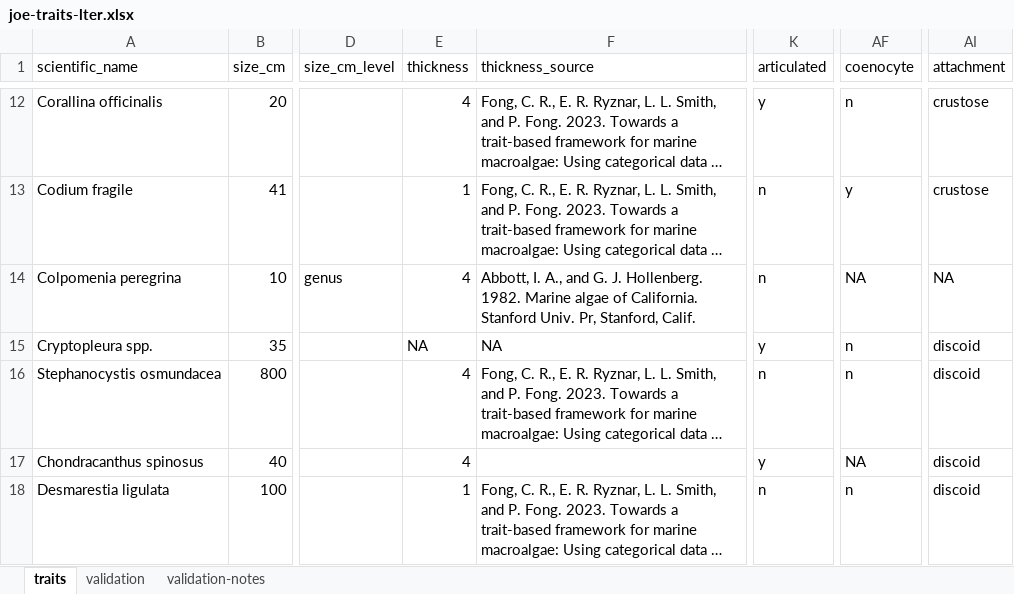
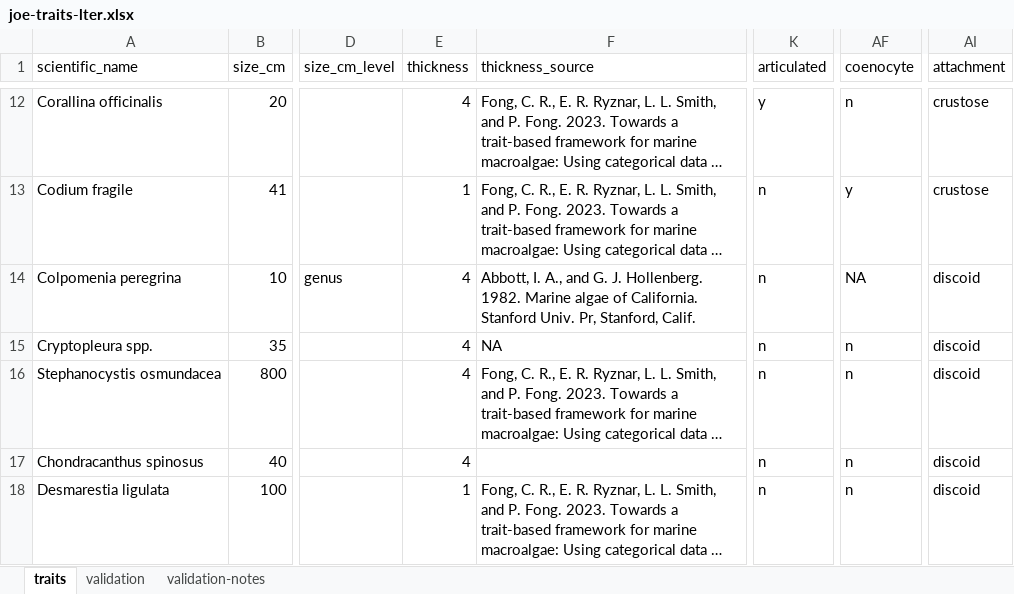
Before and after one commit to an-bui/functional-responses, an Excel workbook: data/functional-traits/joe-traits-lter.xlsx, sheet traits, drawn as a sheet; only a part is shown, gaps mark what is left out; long unchanged cells end in …; values as stored, in another font and other column widths than the file's, no borders; conditional formats not drawn; the diff covers the shown part only; the diff names each change by its address in the sheet, - before the commit and + after, or states it on an @@ line.

```diff
--- a/data/functional-traits/joe-traits-lter.xlsx (sheet traits)
+++ b/data/functional-traits/joe-traits-lter.xlsx (sheet traits)
-AI14 (attachment): NA
+AI14 (attachment): discoid
-E15 (thickness): NA
+E15 (thickness): 4
-K15 (articulated): y
+K15 (articulated): n
-K17 (articulated): y
+K17 (articulated): n
-AF17 (coenocyte): NA
+AF17 (coenocyte): n
```
Also changed, not shown: 119 edited cells elsewhere in this sheet, sheet validation, 24 other files.
